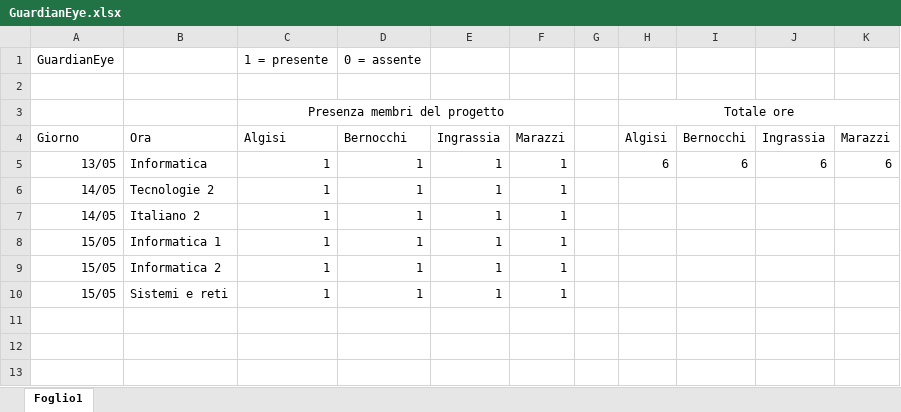
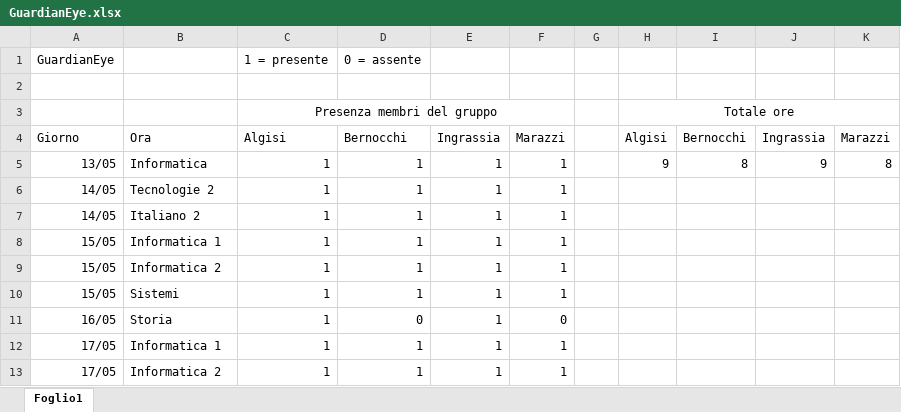
Before and after one commit to JellyMLG1/GuardianEye, an Excel workbook: GuardianEye.xlsx, sheet Foglio1, drawn as a sheet; values as stored, in another font and other column widths than the file's, no borders; the diff names each change by its address in the sheet, - before the commit and + after, or states it on an @@ line.

Commit message:
Update of the diary

```diff
--- a/GuardianEye.xlsx (sheet Foglio1)
+++ b/GuardianEye.xlsx (sheet Foglio1)
-C3: Presenza membri del progetto
+C3: Presenza membri del gruppo
-H5: 6
+H5: 9
-I5: 6
+I5: 8
-J5: 6
+J5: 9
-K5: 6
+K5: 8
-B10: Sistemi e reti
+B10: Sistemi
+row 11: 16/05 | Storia | 1 | 0 | 1 | 0
+row 12: 17/05 | Informatica 1 | 1 | 1 | 1 | 1
+row 13: 17/05 | Informatica 2 | 1 | 1 | 1 | 1
```
